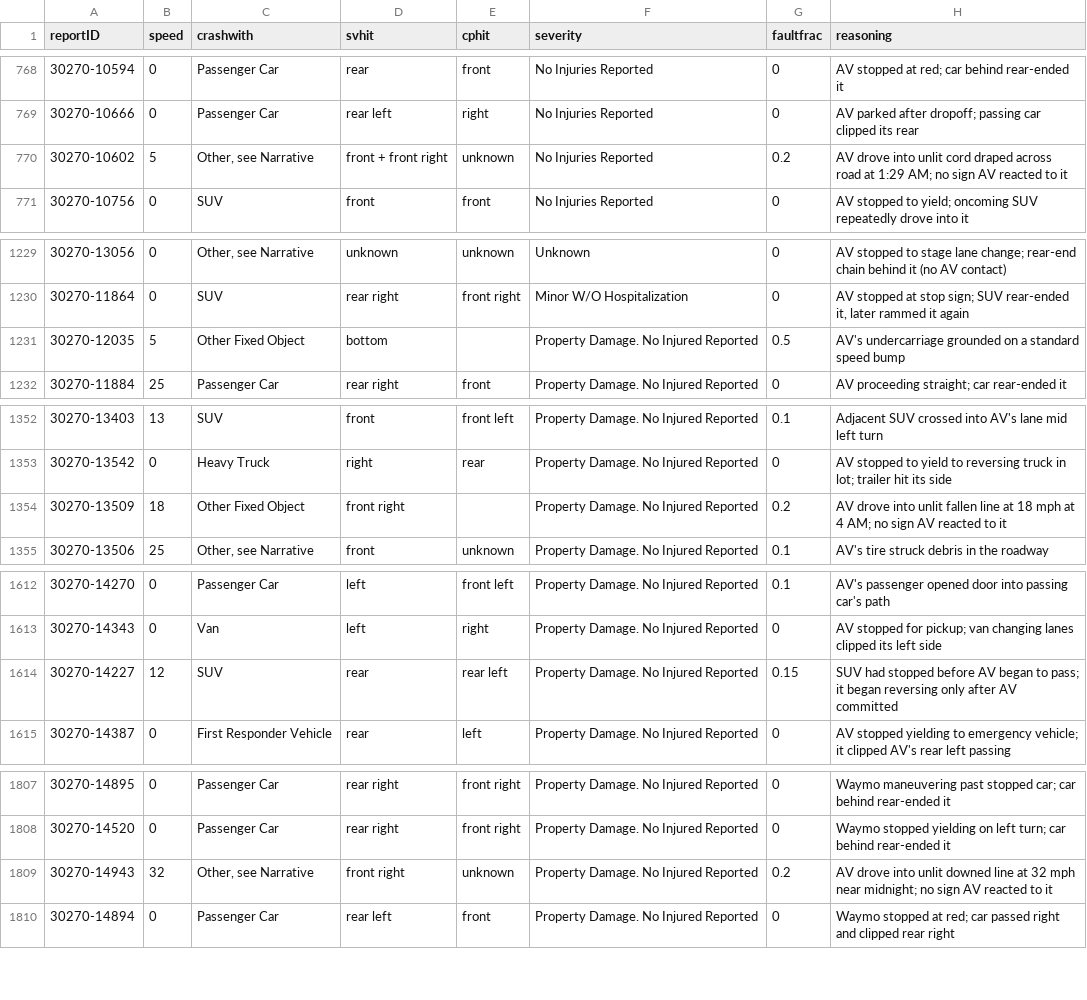
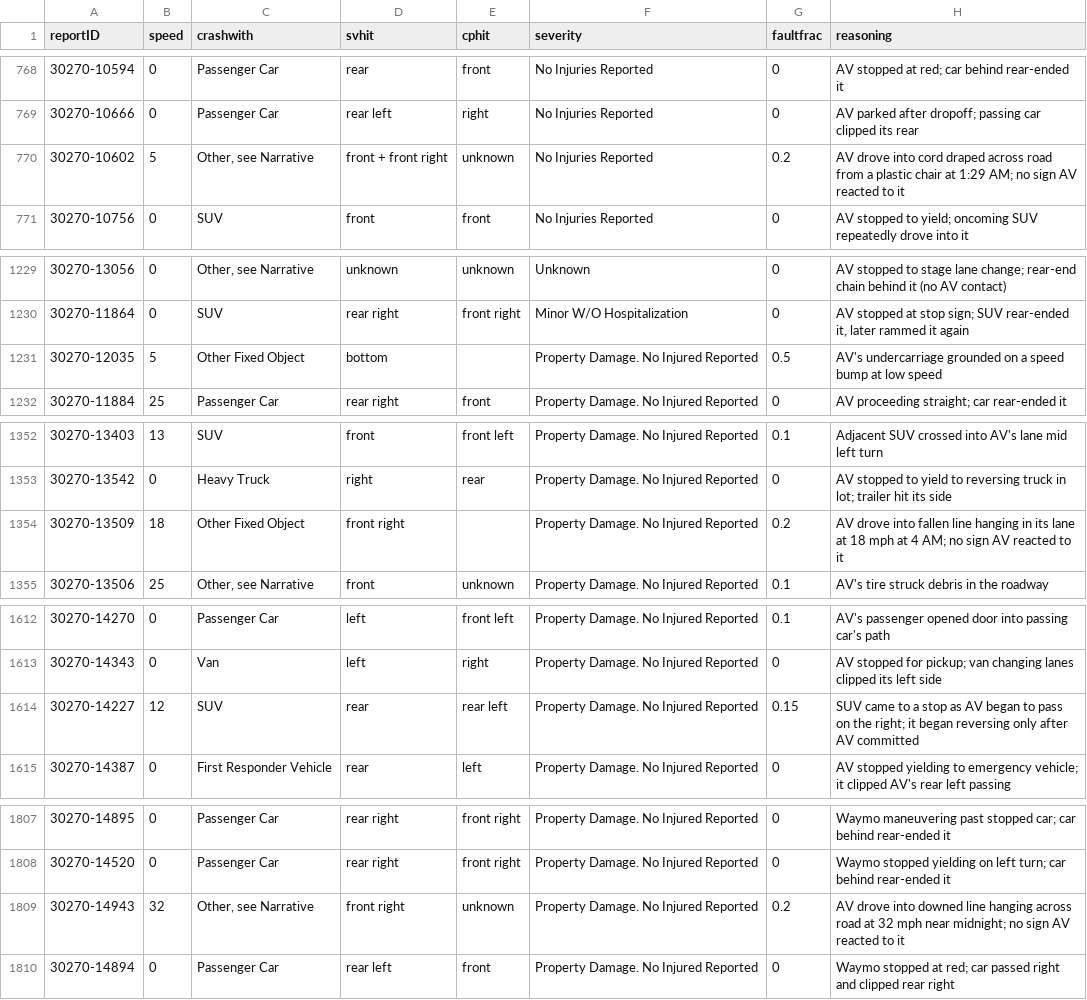
Before and after one commit to dreeves/crashla, a CSV file: data/faultfrac.csv, drawn as a sheet; only a part is shown, gaps mark what is left out; the diff covers the shown part only.

```diff
--- a/data/faultfrac.csv
+++ b/data/faultfrac.csv
@@ -769,3 +769,3 @@ reportID,speed,crashwith,svhit,cphit,severity,faultfrac,reasoning
 30270-10666,0,Passenger Car,rear left,right,No Injuries Reported,0,AV parked after dropoff; passing car clipped its rear
-30270-10602,5,"Other, see Narrative",front + front right,unknown,No Injuries Reported,0.2,AV drove into unlit cord draped across road at 1:29 AM; no sign AV reacted to it
+30270-10602,5,"Other, see Narrative",front + front right,unknown,No Injuries Reported,0.2,AV drove into cord draped across road from a plastic chair at 1:29 AM; no sign AV reacted to it
 30270-10756,0,SUV,front,front,No Injuries Reported,0,AV stopped to yield; oncoming SUV repeatedly drove into it
@@ -1230,3 +1230,3 @@ reportID,speed,crashwith,svhit,cphit,severity,faultfrac,reasoning
 30270-11864,0,SUV,rear right,front right,Minor W/O Hospitalization,0,"AV stopped at stop sign; SUV rear-ended it, later rammed it again"
-30270-12035,5,Other Fixed Object,bottom,,Property Damage. No Injured Reported,0.5,AV's undercarriage grounded on a standard speed bump
+30270-12035,5,Other Fixed Object,bottom,,Property Damage. No Injured Reported,0.5,AV's undercarriage grounded on a speed bump at low speed
 30270-11884,25,Passenger Car,rear right,front,Property Damage. No Injured Reported,0,AV proceeding straight; car rear-ended it
@@ -1353,3 +1353,3 @@ reportID,speed,crashwith,svhit,cphit,severity,faultfrac,reasoning
 30270-13542,0,Heavy Truck,right,rear,Property Damage. No Injured Reported,0,AV stopped to yield to reversing truck in lot; trailer hit its side
-30270-13509,18,Other Fixed Object,front right,,Property Damage. No Injured Reported,0.2,AV drove into unlit fallen line at 18 mph at 4 AM; no sign AV reacted to it
+30270-13509,18,Other Fixed Object,front right,,Property Damage. No Injured Reported,0.2,AV drove into fallen line hanging in its lane at 18 mph at 4 AM; no sign AV reacted to it
 30270-13506,25,"Other, see Narrative",front,unknown,Property Damage. No Injured Reported,0.1,AV's tire struck debris in the roadway
@@ -1613,3 +1613,3 @@ reportID,speed,crashwith,svhit,cphit,severity,faultfrac,reasoning
 30270-14343,0,Van,left,right,Property Damage. No Injured Reported,0,AV stopped for pickup; van changing lanes clipped its left side
-30270-14227,12,SUV,rear,rear left,Property Damage. No Injured Reported,0.15,SUV had stopped before AV began to pass; it began reversing only after AV committed
+30270-14227,12,SUV,rear,rear left,Property Damage. No Injured Reported,0.15,SUV came to a stop as AV began to pass on the right; it began reversing only after AV committed
 30270-14387,0,First Responder Vehicle,rear,left,Property Damage. No Injured Reported,0,AV stopped yielding to emergency vehicle; it clipped AV's rear left passing
@@ -1808,3 +1808,3 @@ reportID,speed,crashwith,svhit,cphit,severity,faultfrac,reasoning
 30270-14520,0,Passenger Car,rear right,front right,Property Damage. No Injured Reported,0,Waymo stopped yielding on left turn; car behind rear-ended it
-30270-14943,32,"Other, see Narrative",front right,unknown,Property Damage. No Injured Reported,0.2,AV drove into unlit downed line at 32 mph near midnight; no sign AV reacted to it
+30270-14943,32,"Other, see Narrative",front right,unknown,Property Damage. No Injured Reported,0.2,AV drove into downed line hanging across road at 32 mph near midnight; no sign AV reacted to it
 30270-14894,0,Passenger Car,rear left,front,Property Damage. No Injured Reported,0,Waymo stopped at red; car passed right and clipped rear right
```
Also changed, not shown: 6 edited cells elsewhere in this file, data/vmt.csv, 17 other files.
